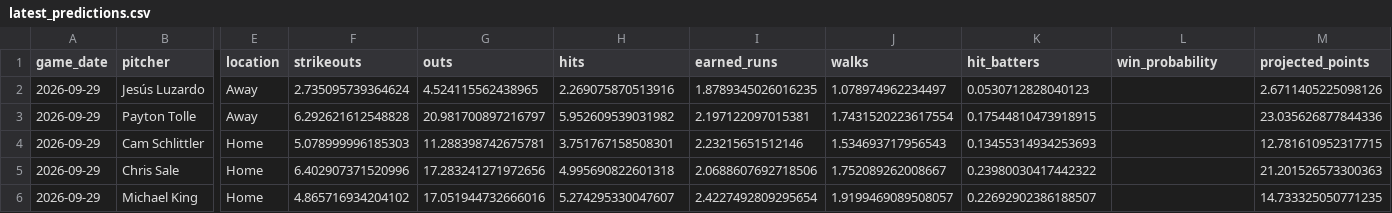
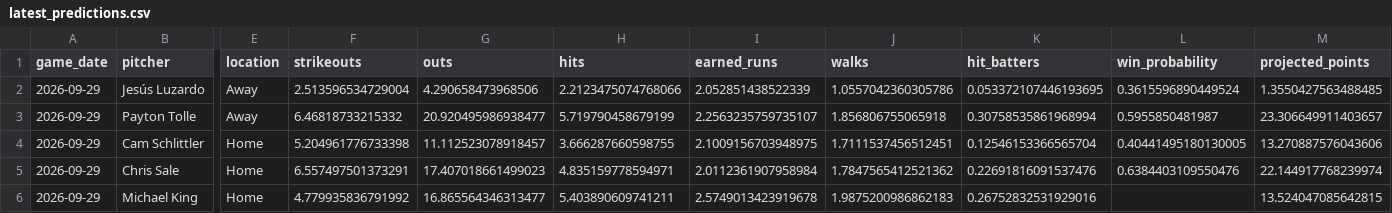
Before and after one commit to IanXiang587/Fantasy_Pitcher_Predictor, a CSV file: data/processed/latest_predictions.csv, drawn as a sheet; only a part is shown, gaps mark what is left out; the diff names each change by its address in the sheet, - before the commit and + after, or states it on an @@ line.

```diff
--- a/data/processed/latest_predictions.csv
+++ b/data/processed/latest_predictions.csv
-F2 (strikeouts): 2.735095739364624
+F2 (strikeouts): 2.513596534729004
-G2 (outs): 4.524115562438965
+G2 (outs): 4.290658473968506
-H2 (hits): 2.269075870513916
+H2 (hits): 2.2123475074768066
-I2 (earned_runs): 1.8789345026016235
+I2 (earned_runs): 2.052851438522339
-J2 (walks): 1.078974962234497
+J2 (walks): 1.0557042360305786
-K2 (hit_batters): 0.0530712828040123
+K2 (hit_batters): 0.053372107446193695
-L2 (win_probability): (empty)
+L2 (win_probability): 0.3615596890449524
-M2 (projected_points): 2.6711405225098126
+M2 (projected_points): 1.3550427563488485
-F3 (strikeouts): 6.292621612548828
+F3 (strikeouts): 6.46818733215332
-G3 (outs): 20.981700897216797
+G3 (outs): 20.920495986938477
-H3 (hits): 5.952609539031982
+H3 (hits): 5.719790458679199
-I3 (earned_runs): 2.197122097015381
+I3 (earned_runs): 2.2563235759735107
-J3 (walks): 1.7431520223617554
+J3 (walks): 1.856806755065918
-K3 (hit_batters): 0.17544810473918915
+K3 (hit_batters): 0.30758535861968994
-L3 (win_probability): (empty)
+L3 (win_probability): 0.5955850481987
-M3 (projected_points): 23.035626877844336
+M3 (projected_points): 23.306649911403657
-F4 (strikeouts): 5.078999996185303
+F4 (strikeouts): 5.204961776733398
-G4 (outs): 11.288398742675781
+G4 (outs): 11.112523078918457
-H4 (hits): 3.751767158508301
+H4 (hits): 3.666287660598755
-I4 (earned_runs): 2.23215651512146
+I4 (earned_runs): 2.1009156703948975
-J4 (walks): 1.534693717956543
+J4 (walks): 1.7111537456512451
-K4 (hit_batters): 0.13455314934253693
+K4 (hit_batters): 0.12546153366565704
-L4 (win_probability): (empty)
+L4 (win_probability): 0.40441495180130005
-M4 (projected_points): 12.781610952317715
+M4 (projected_points): 13.270887576043606
-F5 (strikeouts): 6.402907371520996
+F5 (strikeouts): 6.557497501373291
-G5 (outs): 17.283241271972656
+G5 (outs): 17.407018661499023
-H5 (hits): 4.995690822601318
+H5 (hits): 4.835159778594971
-I5 (earned_runs): 2.0688607692718506
+I5 (earned_runs): 2.0112361907958984
-J5 (walks): 1.752089262008667
+J5 (walks): 1.7847565412521362
-K5 (hit_batters): 0.23980030417442322
+K5 (hit_batters): 0.22691816091537476
-L5 (win_probability): (empty)
+L5 (win_probability): 0.6384403109550476
-M5 (projected_points): 21.201526573300363
+M5 (projected_points): 22.144917768239974
-F6 (strikeouts): 4.865716934204102
+F6 (strikeouts): 4.779935836791992
-G6 (outs): 17.051944732666016
+G6 (outs): 16.865564346313477
-H6 (hits): 5.274295330047607
+H6 (hits): 5.403890609741211
-I6 (earned_runs): 2.4227492809295654
+I6 (earned_runs): 2.5749013423919678
-J6 (walks): 1.9199469089508057
+J6 (walks): 1.9875200986862183
-K6 (hit_batters): 0.22692902386188507
+K6 (hit_batters): 0.26752832531929016
-M6 (projected_points): 14.733325050771235
+M6 (projected_points): 13.524047085642815
```
Also changed, not shown: data/processed/bullpen_game_features.csv, data/processed/pitching_targets.csv, 8 other files.
